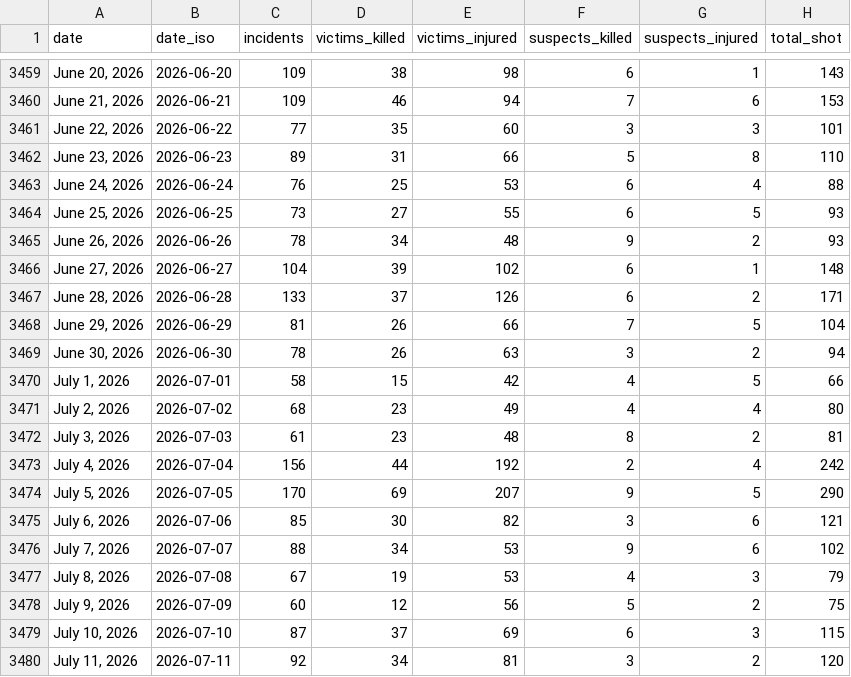
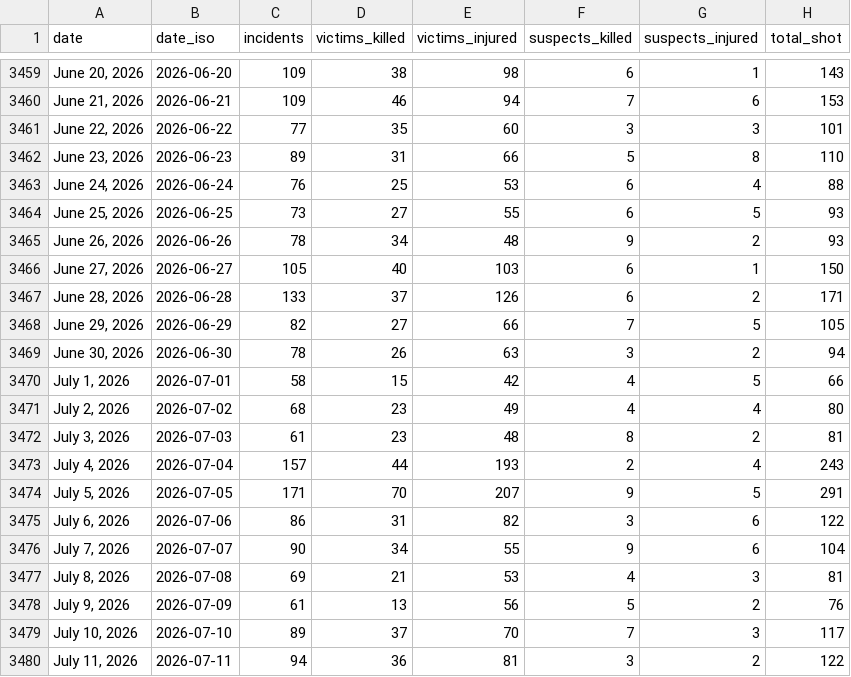
Before and after one commit to AH-Datalytics/gva-scraper, a CSV file: data/gva_daily_summary.csv, drawn as a sheet; only a part is shown, gaps mark what is left out; the diff covers the shown part only.

Commit message:
Daily update: +82 incidents (2026-07-15)

```diff
--- a/data/gva_daily_summary.csv
+++ b/data/gva_daily_summary.csv
@@ -3465,5 +3465,5 @@ date,date_iso,incidents,victims_killed,victims_injured,suspects_killed,suspects_
 "June 26, 2026",2026-06-26,78,34,48,9,2,93
-"June 27, 2026",2026-06-27,104,39,102,6,1,148
+"June 27, 2026",2026-06-27,105,40,103,6,1,150
 "June 28, 2026",2026-06-28,133,37,126,6,2,171
-"June 29, 2026",2026-06-29,81,26,66,7,5,104
+"June 29, 2026",2026-06-29,82,27,66,7,5,105
 "June 30, 2026",2026-06-30,78,26,63,3,2,94
@@ -3472,9 +3472,9 @@ date,date_iso,incidents,victims_killed,victims_injured,suspects_killed,suspects_
 "July 3, 2026",2026-07-03,61,23,48,8,2,81
-"July 4, 2026",2026-07-04,156,44,192,2,4,242
-"July 5, 2026",2026-07-05,170,69,207,9,5,290
-"July 6, 2026",2026-07-06,85,30,82,3,6,121
-"July 7, 2026",2026-07-07,88,34,53,9,6,102
-"July 8, 2026",2026-07-08,67,19,53,4,3,79
-"July 9, 2026",2026-07-09,60,12,56,5,2,75
-"July 10, 2026",2026-07-10,87,37,69,6,3,115
-"July 11, 2026",2026-07-11,92,34,81,3,2,120
+"July 4, 2026",2026-07-04,157,44,193,2,4,243
+"July 5, 2026",2026-07-05,171,70,207,9,5,291
+"July 6, 2026",2026-07-06,86,31,82,3,6,122
+"July 7, 2026",2026-07-07,90,34,55,9,6,104
+"July 8, 2026",2026-07-08,69,21,53,4,3,81
+"July 9, 2026",2026-07-09,61,13,56,5,2,76
+"July 10, 2026",2026-07-10,89,37,70,7,3,117
+"July 11, 2026",2026-07-11,94,36,81,3,2,122
```
Also changed, not shown: 1 added row and 15 edited cells elsewhere in this file, 1 other file.
